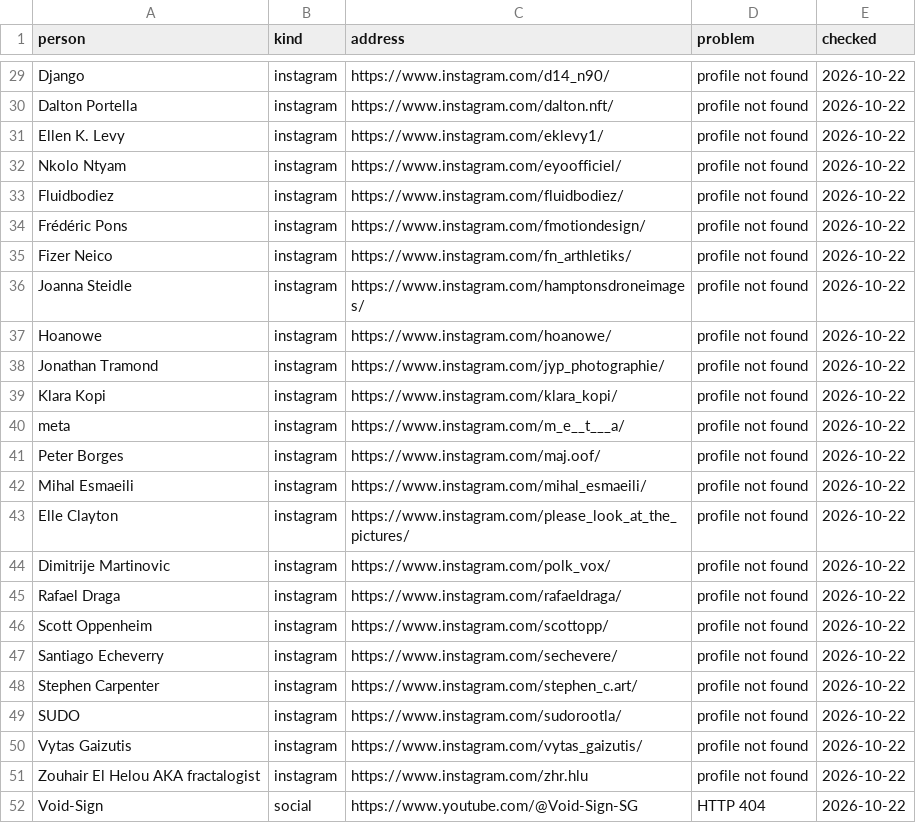
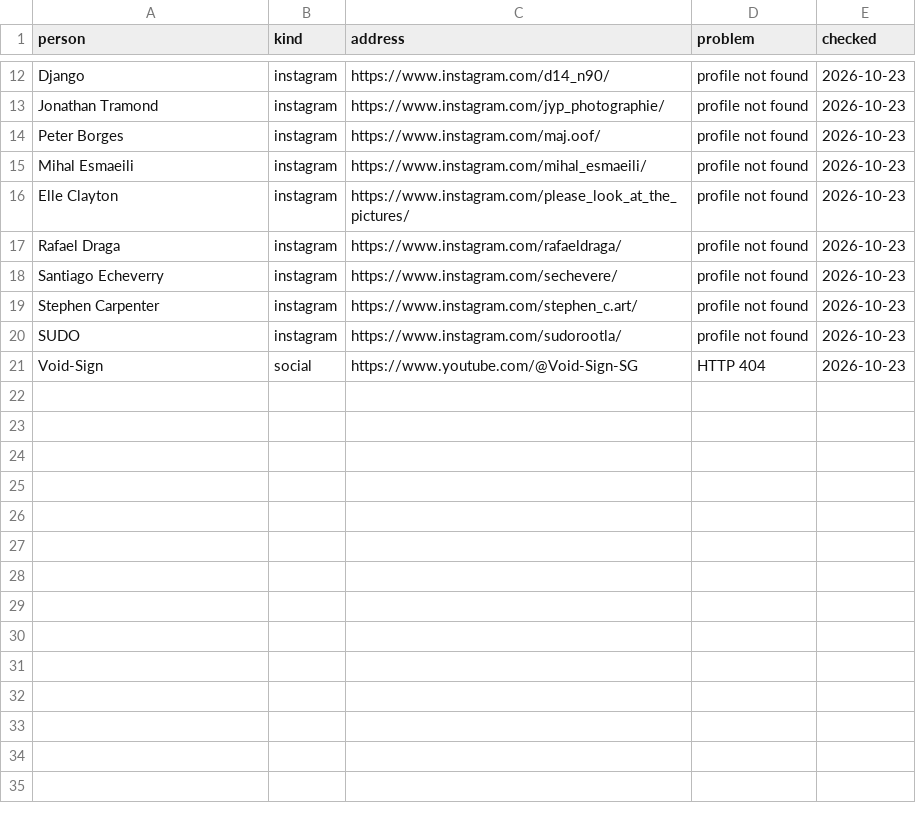
Before and after one commit to techspressionism/techspressionism-archive, a CSV file: review/broken-links.csv, drawn as a sheet; only a part is shown, gaps mark what is left out; removed rows and columns are numbered as before the commit, all else as after; the diff covers the shown part only; the diff names each change by its address in the sheet, - before the commit and + after, or states it on an @@ line.

```diff
--- a/review/broken-links.csv
+++ b/review/broken-links.csv
-E12 (checked): 2026-10-22
+E12 (checked): 2026-10-23
-row 30: Dalton Portella | instagram | https://www.instagram.com/dalton.nft/ | profile not found | 2026-10-22
-row 31: Ellen K. Levy | instagram | https://www.instagram.com/eklevy1/ | profile not found | 2026-10-22
-row 32: Nkolo Ntyam | instagram | https://www.instagram.com/eyoofficiel/ | profile not found | 2026-10-22
-row 33: Fluidbodiez | instagram | https://www.instagram.com/fluidbodiez/ | profile not found | 2026-10-22
-row 34: Frédéric Pons | instagram | https://www.instagram.com/fmotiondesign/ | profile not found | 2026-10-22
-row 35: Fizer Neico | instagram | https://www.instagram.com/fn_arthletiks/ | profile not found | 2026-10-22
-row 36: Joanna Steidle | instagram | https://www.instagram.com/hamptonsdroneimages/ | profile not found | 2026-10-22
-row 37: Hoanowe | instagram | https://www.instagram.com/hoanowe/ | profile not found | 2026-10-22
-E13 (checked): 2026-10-22
+E13 (checked): 2026-10-23
-row 39: Klara Kopi | instagram | https://www.instagram.com/klara_kopi/ | profile not found | 2026-10-22
-row 40: meta | instagram | https://www.instagram.com/m_e__t___a/ | profile not found | 2026-10-22
-E14:E16 (checked): 2026-10-22
+E14:E16 (checked): 2026-10-23
-row 44: Dimitrije Martinovic | instagram | https://www.instagram.com/polk_vox/ | profile not found | 2026-10-22
-E17 (checked): 2026-10-22
+E17 (checked): 2026-10-23
-row 46: Scott Oppenheim | instagram | https://www.instagram.com/scottopp/ | profile not found | 2026-10-22
-E18:E20 (checked): 2026-10-22
+E18:E20 (checked): 2026-10-23
-row 50: Vytas Gaizutis | instagram | https://www.instagram.com/vytas_gaizutis/ | profile not found | 2026-10-22
-row 51: Zouhair El Helou AKA fractalogist | instagram | https://www.instagram.com/zhr.hlu | profile not found | 2026-10-22
-E21 (checked): 2026-10-22
+E21 (checked): 2026-10-23
```
Also changed, not shown: 17 removed rows and 10 edited cells elsewhere in this file, 1 other file.
